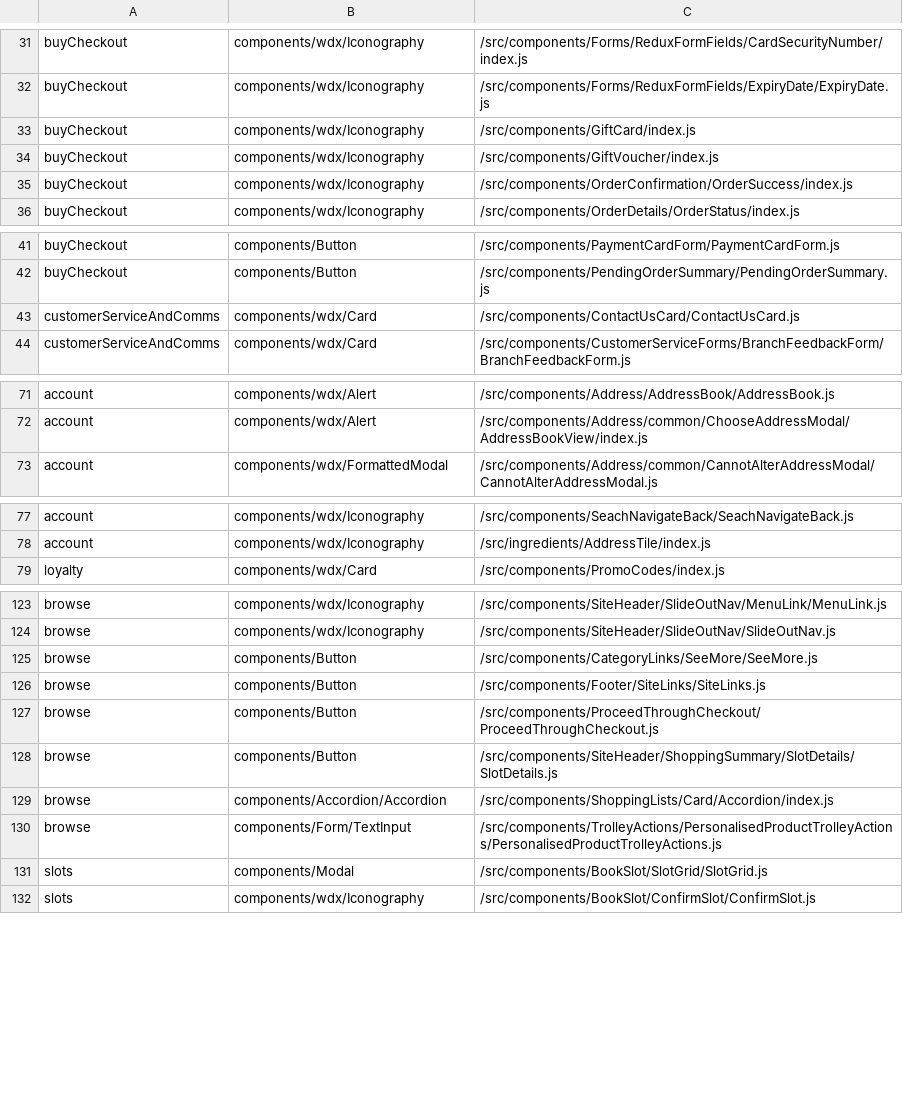
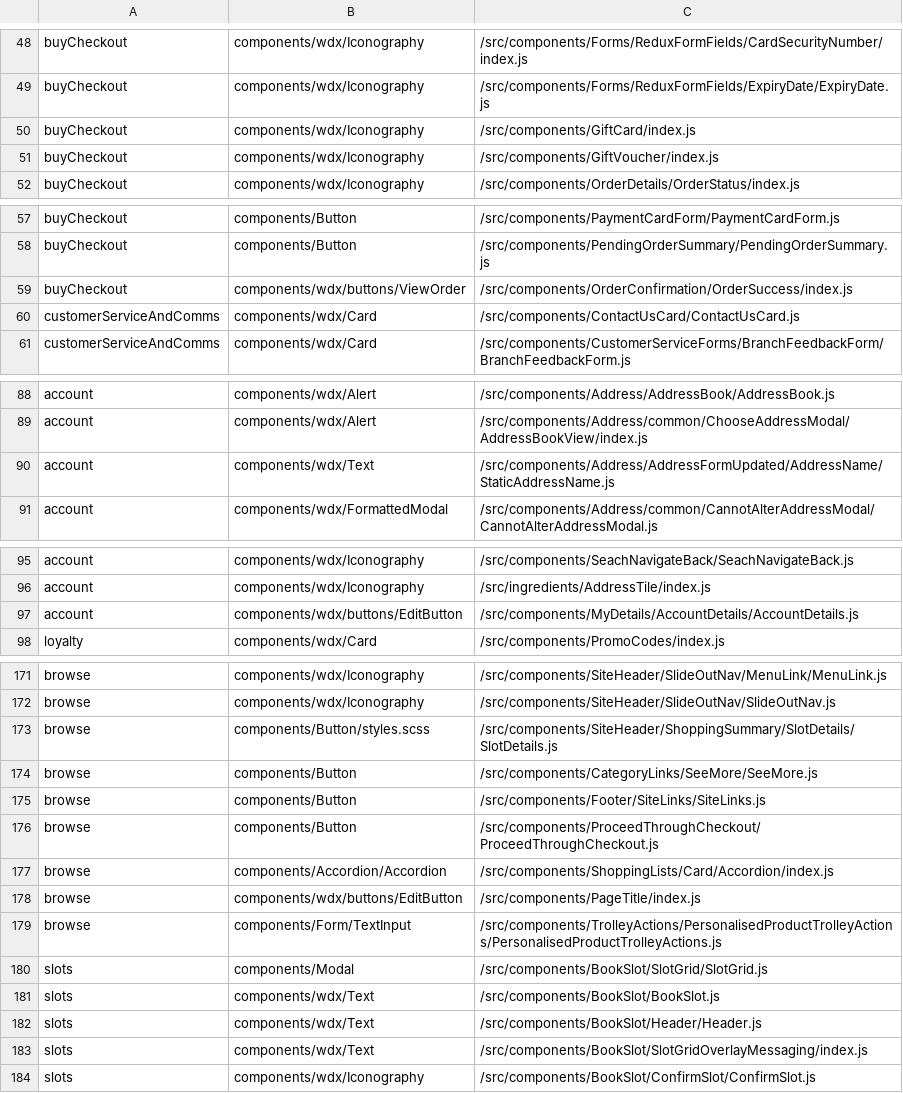
Before and after one commit to poshaughnessy/ingredients-report, a CSV file: output/deprecated-by-team.csv, drawn as a sheet; only a part is shown, gaps mark what is left out; removed rows and columns are numbered as before the commit, all else as after; the diff covers the shown part only; the diff names each change by its address in the sheet, - before the commit and + after, or states it on an @@ line.

```diff
--- a/output/deprecated-by-team.csv
+++ b/output/deprecated-by-team.csv
-row 35: buyCheckout | components/wdx/Iconography | /src/components/OrderConfirmation/OrderSuccess/index.js
+row 59: buyCheckout | components/wdx/buttons/ViewOrder | /src/components/OrderConfirmation/OrderSuccess/index.js
+row 90: account | components/wdx/Text | /src/components/Address/AddressFormUpdated/AddressName/StaticAddressName.js
+row 97: account | components/wdx/buttons/EditButton | /src/components/MyDetails/AccountDetails/AccountDetails.js
+row 173: browse | components/Button/styles.scss | /src/components/SiteHeader/ShoppingSummary/SlotDetails/SlotDetails.js
-row 128: browse | components/Button | /src/components/SiteHeader/ShoppingSummary/SlotDetails/SlotDetails.js
+row 178: browse | components/wdx/buttons/EditButton | /src/components/PageTitle/index.js
+row 181: slots | components/wdx/Text | /src/components/BookSlot/BookSlot.js
+row 182: slots | components/wdx/Text | /src/components/BookSlot/Header/Header.js
+row 183: slots | components/wdx/Text | /src/components/BookSlot/SlotGridOverlayMessaging/index.js
```
Also changed, not shown: 49 added rows, 1 removed row and 1 edited cell elsewhere in this file, 1 other file.
